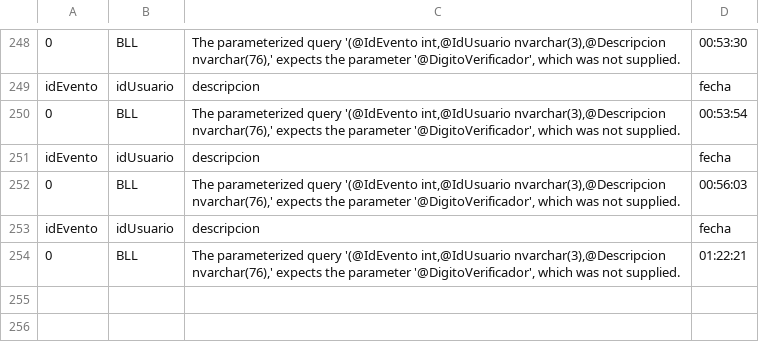
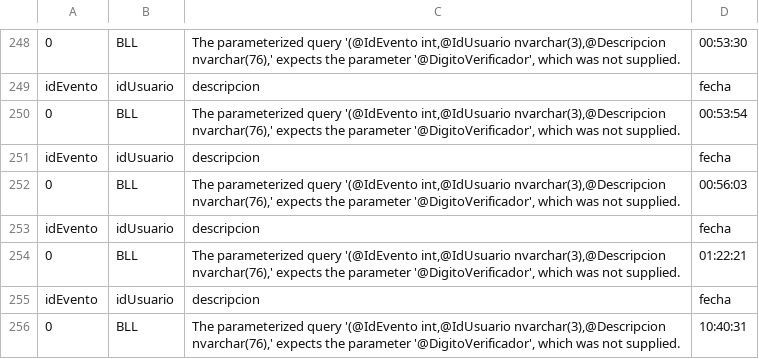
Before and after one commit to angelbrunn/uai-grado, a CSV file: wks_MotoPoint/TFI/MotoPoint/Content/FilesMotoPoint/Contingencia/log.csv, drawn as a sheet; only a part is shown, gaps mark what is left out.

```diff
--- a/wks_MotoPoint/TFI/MotoPoint/Content/FilesMotoPoint/Contingencia/log.csv
+++ b/wks_MotoPoint/TFI/MotoPoint/Content/FilesMotoPoint/Contingencia/log.csv
@@ -254 +254,3 @@ idEvento;idUsuario;descripcion;fecha
 0;BLL;The parameterized query '(@IdEvento int,@IdUsuario nvarchar(3),@Descripcion nvarchar(76),' expects the parameter '@DigitoVerificador', which was not supplied.;01:22:21
+idEvento;idUsuario;descripcion;fecha
+0;BLL;The parameterized query '(@IdEvento int,@IdUsuario nvarchar(3),@Descripcion nvarchar(76),' expects the parameter '@DigitoVerificador', which was not supplied.;10:40:31
```
Also changed, not shown: 32 other files.
